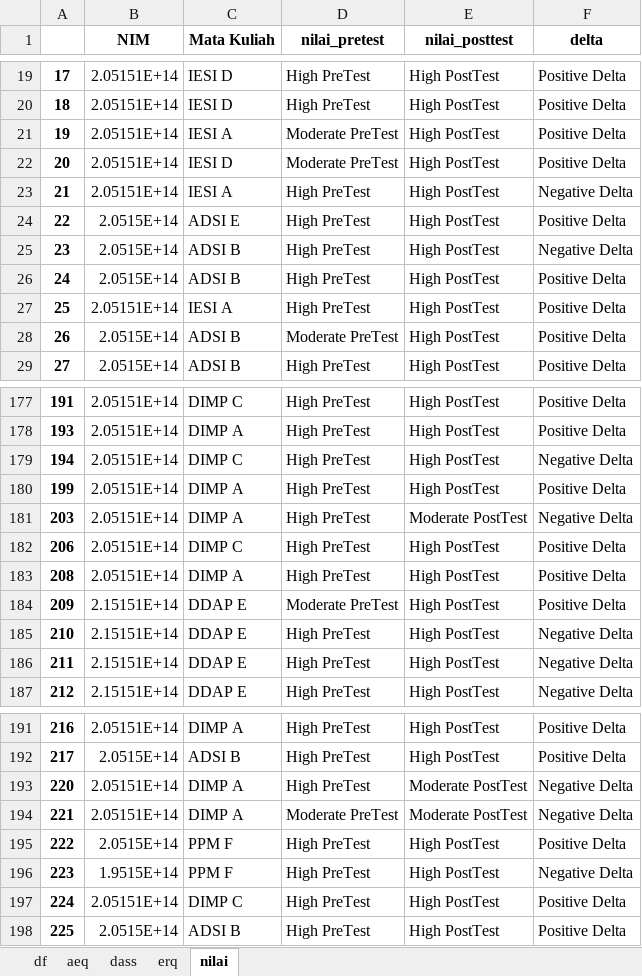
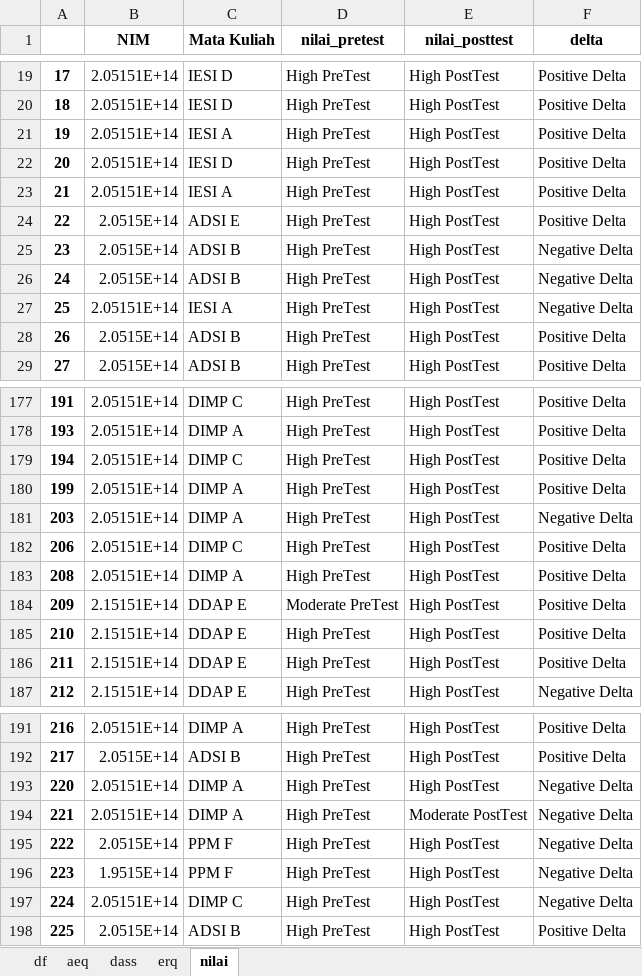
Before and after one commit to aldifp01/pkl-visualisasi, an Excel workbook: main/main_dataset.xlsx, sheet nilai, drawn as a sheet; only a part is shown, gaps mark what is left out; values as stored, in another font and other column widths than the file's, no borders; the diff covers the shown part only; the diff names each change by its address in the sheet, - before the commit and + after, or states it on an @@ line.

```diff
--- a/main/main_dataset.xlsx (sheet nilai)
+++ b/main/main_dataset.xlsx (sheet nilai)
-D21:D22 (nilai_pretest): Moderate PreTest
+D21:D22 (nilai_pretest): High PreTest
-F23 (delta): Negative Delta
+F23 (delta): Positive Delta
-F26:F27 (delta): Positive Delta
+F26:F27 (delta): Negative Delta
-D28 (nilai_pretest): Moderate PreTest
+D28 (nilai_pretest): High PreTest
-F179 (delta): Negative Delta
+F179 (delta): Positive Delta
-E181 (nilai_posttest): Moderate PostTest
+E181 (nilai_posttest): High PostTest
-F185:F186 (delta): Negative Delta
+F185:F186 (delta): Positive Delta
-E193 (nilai_posttest): Moderate PostTest
+E193 (nilai_posttest): High PostTest
-D194 (nilai_pretest): Moderate PreTest
+D194 (nilai_pretest): High PreTest
-F195 (delta): Positive Delta
+F195 (delta): Negative Delta
-F197 (delta): Positive Delta
+F197 (delta): Negative Delta
```
Also changed, not shown: 30 edited cells elsewhere in this sheet, sheet df, sheet aeq, klasifikasi/classification_report.xlsx, klasifikasi/confmatrix_report.xlsx, 5 other files.
